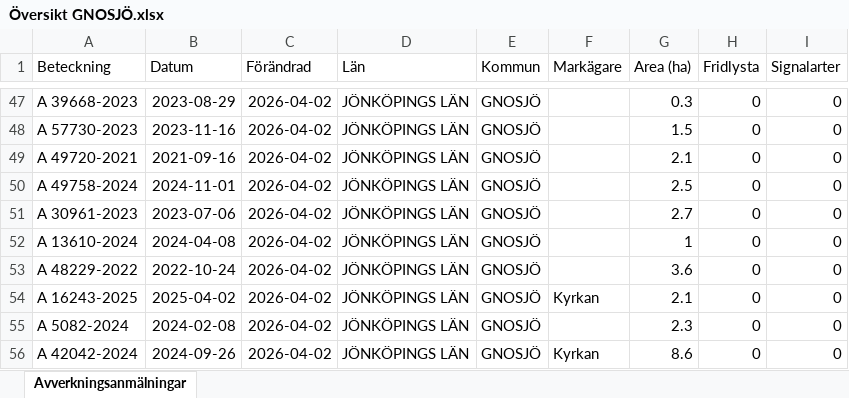
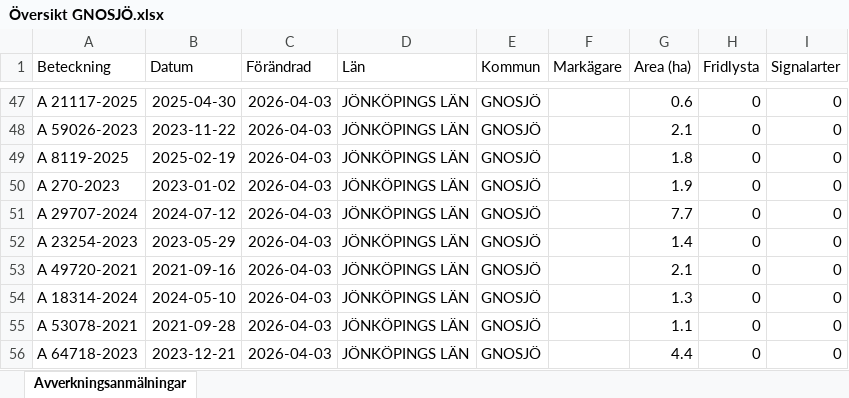
Before and after one commit to klasma/Logging_0617, an Excel workbook: Översikt GNOSJÖ.xlsx, sheet Avverkningsanmälningar, drawn as a sheet; only a part is shown, gaps mark what is left out; values as stored, in another font and other column widths than the file's, no borders; the diff covers the shown part only; the diff names each change by its address in the sheet, - before the commit and + after, or states it on an @@ line.

```diff
--- a/Översikt GNOSJÖ.xlsx (sheet Avverkningsanmälningar)
+++ b/Översikt GNOSJÖ.xlsx (sheet Avverkningsanmälningar)
-A47 (Beteckning): A 39668-2023
+A47 (Beteckning): A 21117-2025
-B47 (Datum): 2023-08-29
+B47 (Datum): 2025-04-30
-C47:C56 (Förändrad): 2026-04-02
+C47:C56 (Förändrad): 2026-04-03
-G47 (Area (ha)): 0.3
+G47 (Area (ha)): 0.6
-A48 (Beteckning): A 57730-2023
+A48 (Beteckning): A 59026-2023
-B48 (Datum): 2023-11-16
+B48 (Datum): 2023-11-22
-G48 (Area (ha)): 1.5
+G48 (Area (ha)): 2.1
-A49 (Beteckning): A 49720-2021
+A49 (Beteckning): A 8119-2025
-B49 (Datum): 2021-09-16
+B49 (Datum): 2025-02-19
-G49 (Area (ha)): 2.1
+G49 (Area (ha)): 1.8
-A50 (Beteckning): A 49758-2024
+A50 (Beteckning): A 270-2023
-B50 (Datum): 2024-11-01
+B50 (Datum): 2023-01-02
-G50 (Area (ha)): 2.5
+G50 (Area (ha)): 1.9
-A51 (Beteckning): A 30961-2023
+A51 (Beteckning): A 29707-2024
-B51 (Datum): 2023-07-06
+B51 (Datum): 2024-07-12
-G51 (Area (ha)): 2.7
+G51 (Area (ha)): 7.7
-A52 (Beteckning): A 13610-2024
+A52 (Beteckning): A 23254-2023
-B52 (Datum): 2024-04-08
+B52 (Datum): 2023-05-29
-G52 (Area (ha)): 1
+G52 (Area (ha)): 1.4
-A53 (Beteckning): A 48229-2022
+A53 (Beteckning): A 49720-2021
-B53 (Datum): 2022-10-24
+B53 (Datum): 2021-09-16
-G53 (Area (ha)): 3.6
+G53 (Area (ha)): 2.1
-A54 (Beteckning): A 16243-2025
+A54 (Beteckning): A 18314-2024
-B54 (Datum): 2025-04-02
+B54 (Datum): 2024-05-10
-F54 (Markägare): Kyrkan
+F54 (Markägare): (empty)
-G54 (Area (ha)): 2.1
+G54 (Area (ha)): 1.3
-A55 (Beteckning): A 5082-2024
+A55 (Beteckning): A 53078-2021
-B55 (Datum): 2024-02-08
+B55 (Datum): 2021-09-28
-G55 (Area (ha)): 2.3
+G55 (Area (ha)): 1.1
-A56 (Beteckning): A 42042-2024
+A56 (Beteckning): A 64718-2023
-B56 (Datum): 2024-09-26
+B56 (Datum): 2023-12-21
-F56 (Markägare): Kyrkan
+F56 (Markägare): (empty)
-G56 (Area (ha)): 8.6
+G56 (Area (ha)): 4.4
```
Also changed, not shown: 900 edited cells elsewhere in this sheet, artfynd/A 30078-2022 artfynd.xlsx, artfynd/A 38197-2025 artfynd.xlsx, 19 other files.
